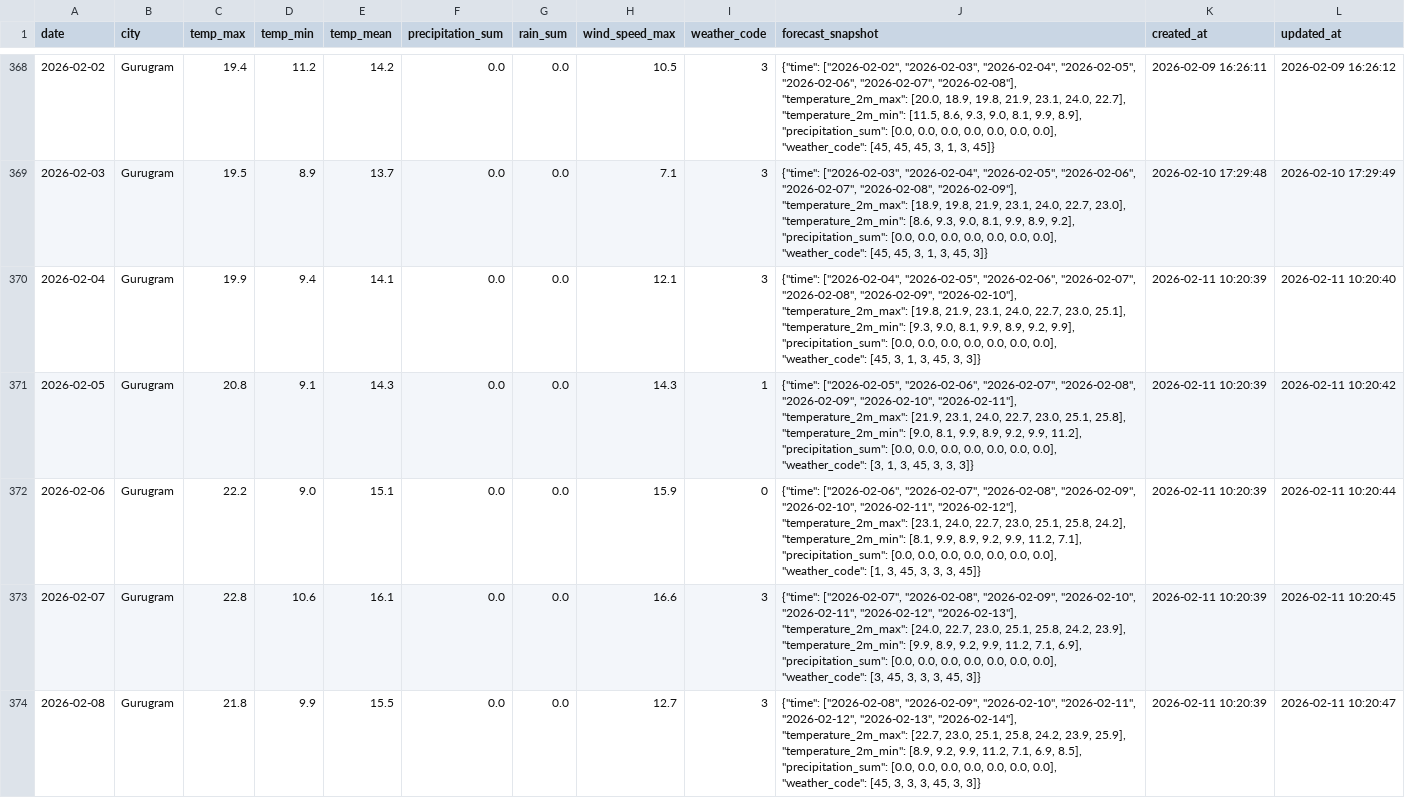
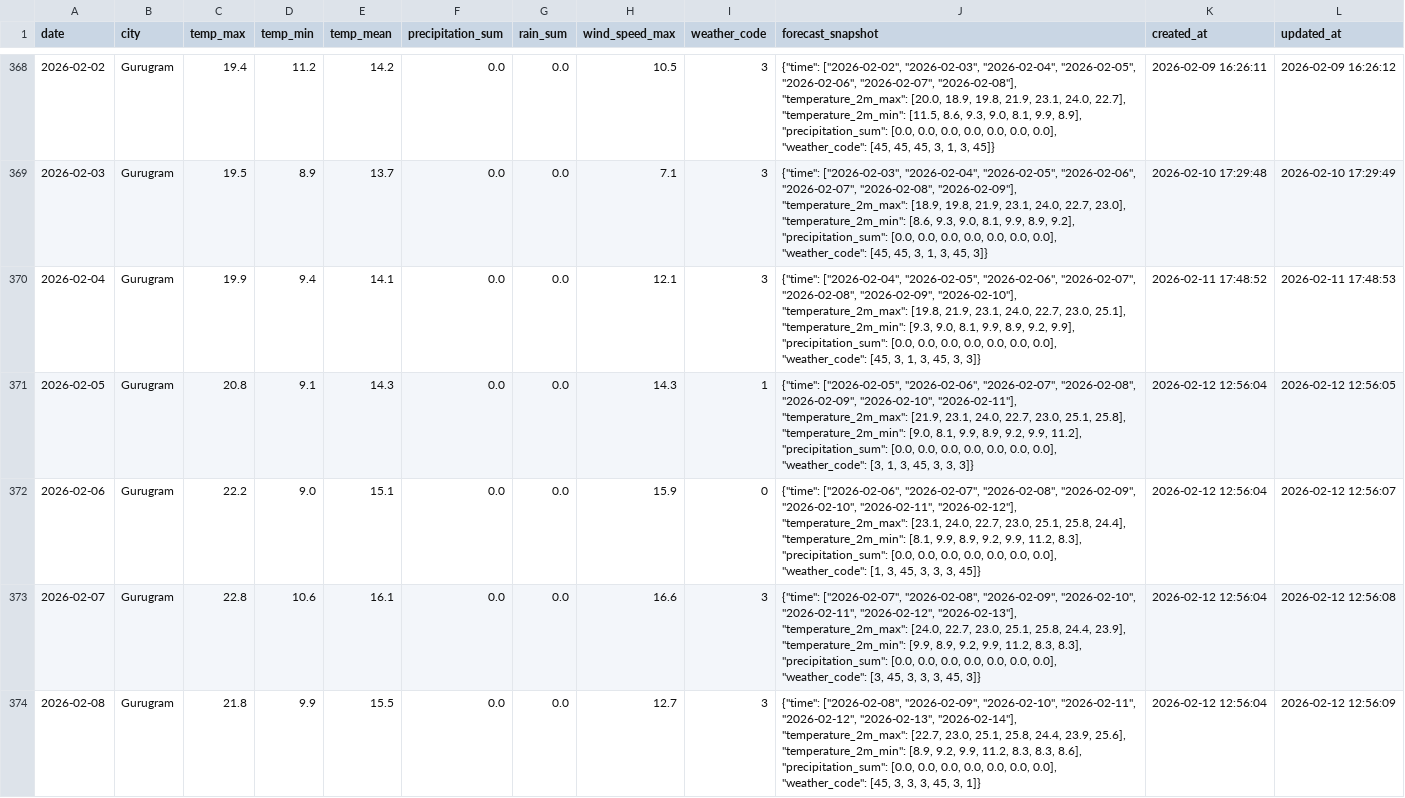
Before and after one commit to kshitij1489/dn_analytics, a CSV file: data/weather_history.csv, drawn as a sheet; only a part is shown, gaps mark what is left out; the diff covers the shown part only.

```diff
--- a/data/weather_history.csv
+++ b/data/weather_history.csv
@@ -369,6 +369,6 @@ date,city,temp_max,temp_min,temp_mean,precipitation_sum,rain_sum,wind_speed_max,
 2026-02-03,Gurugram,19.5,8.9,13.7,0.0,0.0,7.1,3,"{""time"": [""2026-02-03"", ""2026-02-04"", ""2026-02-05"", ""2026-02-06"", ""2026-02-07"", ""2026-02-08"", ""2026-02-09""], ""temperature_2m_max"": [18.9, 19.8, 21.9, 23.1, 24.0, 22.7, 23.0], ""temperature_2m_min"": [8.6, 9.3, 9.0, 8.1, 9.9, 8.9, 9.2], ""precipitation_sum"": [0.0, 0.0, 0.0, 0.0, 0.0, 0.0, 0.0], ""weather_code"": [45, 45, 3, 1, 3, 45, 3]}",2026-02-10 17:29:48,2026-02-10 17:29:49
-2026-02-04,Gurugram,19.9,9.4,14.1,0.0,0.0,12.1,3,"{""time"": [""2026-02-04"", ""2026-02-05"", ""2026-02-06"", ""2026-02-07"", ""2026-02-08"", ""2026-02-09"", ""2026-02-10""], ""temperature_2m_max"": [19.8, 21.9, 23.1, 24.0, 22.7, 23.0, 25.1], ""temperature_2m_min"": [9.3, 9.0, 8.1, 9.9, 8.9, 9.2, 9.9], ""precipitation_sum"": [0.0, 0.0, 0.0, 0.0, 0.0, 0.0, 0.0], ""weather_code"": [45, 3, 1, 3, 45, 3, 3]}",2026-02-11 10:20:39,2026-02-11 10:20:40
-2026-02-05,Gurugram,20.8,9.1,14.3,0.0,0.0,14.3,1,"{""time"": [""2026-02-05"", ""2026-02-06"", ""2026-02-07"", ""2026-02-08"", ""2026-02-09"", ""2026-02-10"", ""2026-02-11""], ""temperature_2m_max"": [21.9, 23.1, 24.0, 22.7, 23.0, 25.1, 25.8], ""temperature_2m_min"": [9.0, 8.1, 9.9, 8.9, 9.2, 9.9, 11.2], ""precipitation_sum"": [0.0, 0.0, 0.0, 0.0, 0.0, 0.0, 0.0], ""weather_code"": [3, 1, 3, 45, 3, 3, 3]}",2026-02-11 10:20:39,2026-02-11 10:20:42
-2026-02-06,Gurugram,22.2,9.0,15.1,0.0,0.0,15.9,0,"{""time"": [""2026-02-06"", ""2026-02-07"", ""2026-02-08"", ""2026-02-09"", ""2026-02-10"", ""2026-02-11"", ""2026-02-12""], ""temperature_2m_max"": [23.1, 24.0, 22.7, 23.0, 25.1, 25.8, 24.2], ""temperature_2m_min"": [8.1, 9.9, 8.9, 9.2, 9.9, 11.2, 7.1], ""precipitation_sum"": [0.0, 0.0, 0.0, 0.0, 0.0, 0.0, 0.0], ""weather_code"": [1, 3, 45, 3, 3, 3, 45]}",2026-02-11 10:20:39,2026-02-11 10:20:44
-2026-02-07,Gurugram,22.8,10.6,16.1,0.0,0.0,16.6,3,"{""time"": [""2026-02-07"", ""2026-02-08"", ""2026-02-09"", ""2026-02-10"", ""2026-02-11"", ""2026-02-12"", ""2026-02-13""], ""temperature_2m_max"": [24.0, 22.7, 23.0, 25.1, 25.8, 24.2, 23.9], ""temperature_2m_min"": [9.9, 8.9, 9.2, 9.9, 11.2, 7.1, 6.9], ""precipitation_sum"": [0.0, 0.0, 0.0, 0.0, 0.0, 0.0, 0.0], ""weather_code"": [3, 45, 3, 3, 3, 45, 3]}",2026-02-11 10:20:39,2026-02-11 10:20:45
-2026-02-08,Gurugram,21.8,9.9,15.5,0.0,0.0,12.7,3,"{""time"": [""2026-02-08"", ""2026-02-09"", ""2026-02-10"", ""2026-02-11"", ""2026-02-12"", ""2026-02-13"", ""2026-02-14""], ""temperature_2m_max"": [22.7, 23.0, 25.1, 25.8, 24.2, 23.9, 25.9], ""temperature_2m_min"": [8.9, 9.2, 9.9, 11.2, 7.1, 6.9, 8.5], ""precipitation_sum"": [0.0, 0.0, 0.0, 0.0, 0.0, 0.0, 0.0], ""weather_code"": [45, 3, 3, 3, 45, 3, 3]}",2026-02-11 10:20:39,2026-02-11 10:20:47
+2026-02-04,Gurugram,19.9,9.4,14.1,0.0,0.0,12.1,3,"{""time"": [""2026-02-04"", ""2026-02-05"", ""2026-02-06"", ""2026-02-07"", ""2026-02-08"", ""2026-02-09"", ""2026-02-10""], ""temperature_2m_max"": [19.8, 21.9, 23.1, 24.0, 22.7, 23.0, 25.1], ""temperature_2m_min"": [9.3, 9.0, 8.1, 9.9, 8.9, 9.2, 9.9], ""precipitation_sum"": [0.0, 0.0, 0.0, 0.0, 0.0, 0.0, 0.0], ""weather_code"": [45, 3, 1, 3, 45, 3, 3]}",2026-02-11 17:48:52,2026-02-11 17:48:53
+2026-02-05,Gurugram,20.8,9.1,14.3,0.0,0.0,14.3,1,"{""time"": [""2026-02-05"", ""2026-02-06"", ""2026-02-07"", ""2026-02-08"", ""2026-02-09"", ""2026-02-10"", ""2026-02-11""], ""temperature_2m_max"": [21.9, 23.1, 24.0, 22.7, 23.0, 25.1, 25.8], ""temperature_2m_min"": [9.0, 8.1, 9.9, 8.9, 9.2, 9.9, 11.2], ""precipitation_sum"": [0.0, 0.0, 0.0, 0.0, 0.0, 0.0, 0.0], ""weather_code"": [3, 1, 3, 45, 3, 3, 3]}",2026-02-12 12:56:04,2026-02-12 12:56:05
+2026-02-06,Gurugram,22.2,9.0,15.1,0.0,0.0,15.9,0,"{""time"": [""2026-02-06"", ""2026-02-07"", ""2026-02-08"", ""2026-02-09"", ""2026-02-10"", ""2026-02-11"", ""2026-02-12""], ""temperature_2m_max"": [23.1, 24.0, 22.7, 23.0, 25.1, 25.8, 24.4], ""temperature_2m_min"": [8.1, 9.9, 8.9, 9.2, 9.9, 11.2, 8.3], ""precipitation_sum"": [0.0, 0.0, 0.0, 0.0, 0.0, 0.0, 0.0], ""weather_code"": [1, 3, 45, 3, 3, 3, 45]}",2026-02-12 12:56:04,2026-02-12 12:56:07
+2026-02-07,Gurugram,22.8,10.6,16.1,0.0,0.0,16.6,3,"{""time"": [""2026-02-07"", ""2026-02-08"", ""2026-02-09"", ""2026-02-10"", ""2026-02-11"", ""2026-02-12"", ""2026-02-13""], ""temperature_2m_max"": [24.0, 22.7, 23.0, 25.1, 25.8, 24.4, 23.9], ""temperature_2m_min"": [9.9, 8.9, 9.2, 9.9, 11.2, 8.3, 8.3], ""precipitation_sum"": [0.0, 0.0, 0.0, 0.0, 0.0, 0.0, 0.0], ""weather_code"": [3, 45, 3, 3, 3, 45, 3]}",2026-02-12 12:56:04,2026-02-12 12:56:08
+2026-02-08,Gurugram,21.8,9.9,15.5,0.0,0.0,12.7,3,"{""time"": [""2026-02-08"", ""2026-02-09"", ""2026-02-10"", ""2026-02-11"", ""2026-02-12"", ""2026-02-13"", ""2026-02-14""], ""temperature_2m_max"": [22.7, 23.0, 25.1, 25.8, 24.4, 23.9, 25.6], ""temperature_2m_min"": [8.9, 9.2, 9.9, 11.2, 8.3, 8.3, 8.6], ""precipitation_sum"": [0.0, 0.0, 0.0, 0.0, 0.0, 0.0, 0.0], ""weather_code"": [45, 3, 3, 3, 45, 3, 1]}",2026-02-12 12:56:04,2026-02-12 12:56:09
```
Also changed, not shown: 1 added row and 14 edited cells elsewhere in this file, 41 other files.
